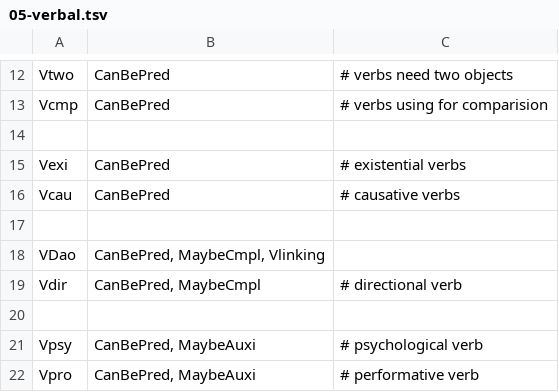
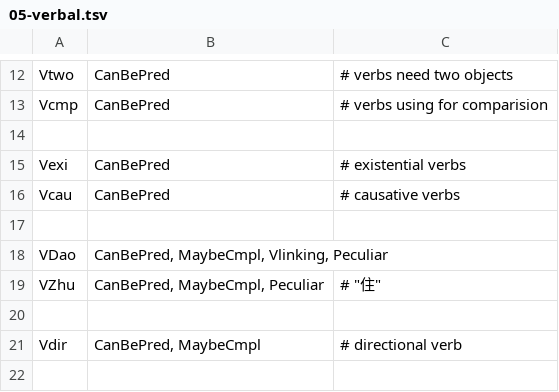
Before and after one commit to n-pn/chivi, a TSV file: src/cvmtl/cv_data/pos_tag/mtl_tag/05-verbal.tsv, drawn as a sheet; only a part is shown, gaps mark what is left out; the shorter side is filled out with more unchanged rows.

```diff
--- a/src/cvmtl/cv_data/pos_tag/mtl_tag/05-verbal.tsv
+++ b/src/cvmtl/cv_data/pos_tag/mtl_tag/05-verbal.tsv
@@ -17,3 +17,5 @@ Vcau	CanBePred	# causative verbs
 
-VDao	CanBePred, MaybeCmpl, Vlinking
+VDao	CanBePred, MaybeCmpl, Vlinking, Peculiar
+VZhu	CanBePred, MaybeCmpl, Peculiar	# "住"
+
 Vdir	CanBePred, MaybeCmpl	# directional verb
```
Also changed, not shown: var/cvmtl/inits/map_vabn.tsv, 8 other files.
